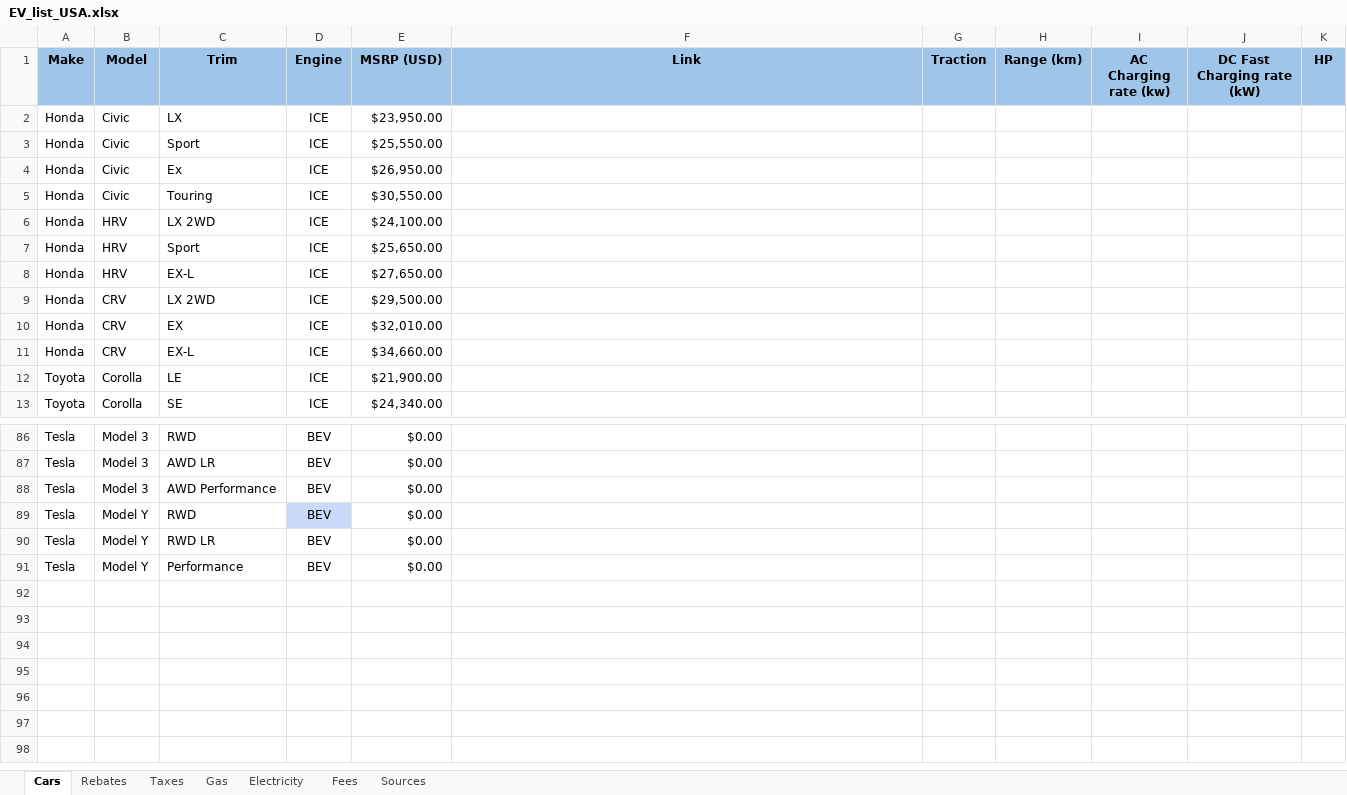
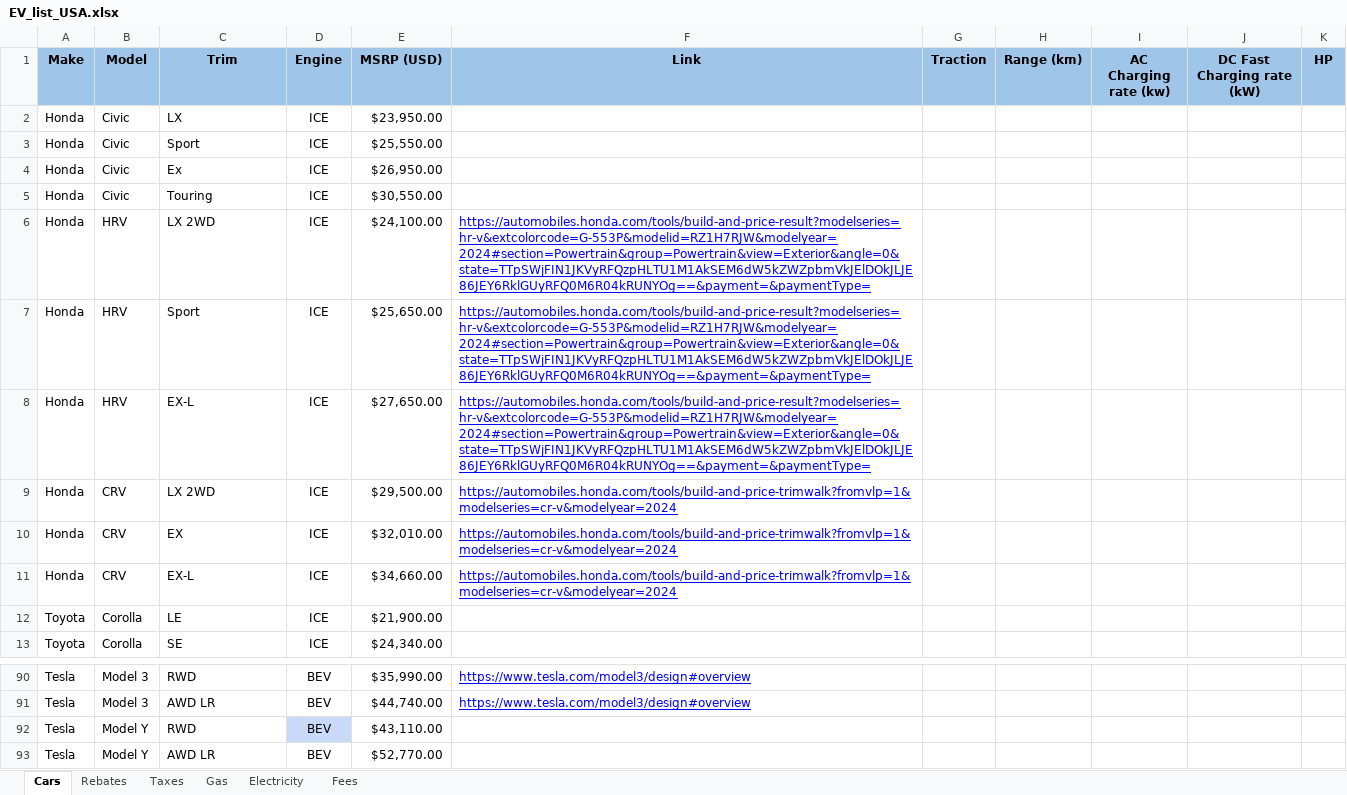
Before and after one commit to eloimercier/EV_ICE_Ownership_Cost_app, an Excel workbook: app/data/EV_list_USA.xlsx, sheet Cars, drawn as a sheet; only a part is shown, gaps mark what is left out; values as stored, in another font and other column widths than the file's, no borders; conditional formats not drawn; removed rows and columns are numbered as before the commit, all else as after; the diff covers the shown part only; the diff names each change by its address in the sheet, - before the commit and + after, or states it on an @@ line.

```diff
--- a/app/data/EV_list_USA.xlsx (sheet Cars)
+++ b/app/data/EV_list_USA.xlsx (sheet Cars)
-sheet tab: Sources
-F6:F8 (Link): (empty)
+F6:F8 (Link): https://automobiles.honda.com/tools/build-and-price-result?modelseries=hr-v&extcolorcode=G-553P&modelid=RZ1H7RJW&modelyear=2024#section=Powertrain&group=Powertrain&view=Exterior&angle=0&state=TTpSWjFIN1JKVyRFQzpHLTU1M1AkSEM6dW5kZWZpbmVkJElDOkJLJE86JEY6RklGUyRFQ0M6R04kRUNYOg==&payment=&paymentType=
-F9:F11 (Link): (empty)
+F9:F11 (Link): https://automobiles.honda.com/tools/build-and-price-trimwalk?fromvlp=1&modelseries=cr-v&modelyear=2024
-E90 (MSRP (USD)): $0.00
+E90 (MSRP (USD)): $35,990.00
-F90:F91 (Link): (empty)
+F90:F91 (Link): https://www.tesla.com/model3/design#overview
-E91 (MSRP (USD)): $0.00
+E91 (MSRP (USD)): $44,740.00
-row 88: Tesla | Model 3 | AWD Performance | BEV | $0.00
-E92 (MSRP (USD)): $0.00
+E92 (MSRP (USD)): $43,110.00
-C93 (Trim): RWD LR
+C93 (Trim): AWD LR
-E93 (MSRP (USD)): $0.00
+E93 (MSRP (USD)): $52,770.00
-row 91: Tesla | Model Y | Performance | BEV | $0.00
```
Also changed, not shown: 6 added rows, 2 removed rows and 58 edited cells elsewhere in this sheet, sheet Rebates, sheet Fees, sheet Taxes, 1 other file.
